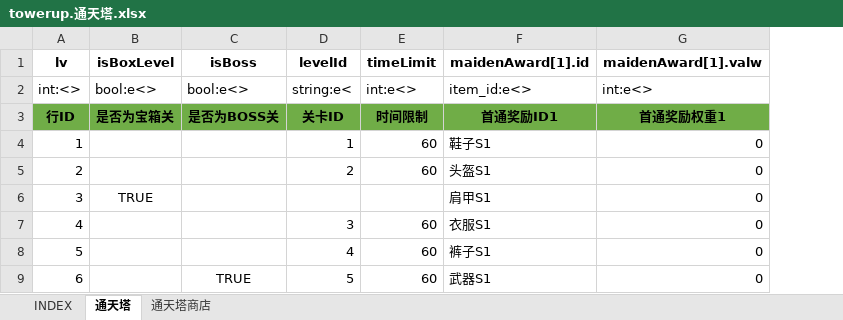
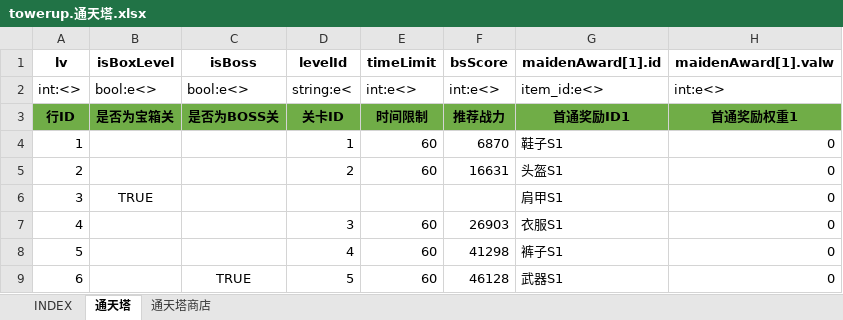
Before and after one commit to hataksumo/UIDesigner, an Excel workbook: Excel/towerup.通天塔.xlsx, sheet 通天塔, drawn as a sheet; only a part is shown; values as stored, in another font and other column widths than the file's, no borders; the diff names each change by its address in the sheet, - before the commit and + after, or states it on an @@ line.

```diff
--- a/Excel/towerup.通天塔.xlsx (sheet 通天塔)
+++ b/Excel/towerup.通天塔.xlsx (sheet 通天塔)
+column F (bsScore), rows 2-9: int:e<> | 推荐战力 | 6870 | 16631 |  | 26903 | 41298 | 46128
```
Also changed, not shown: Excel/chapter.章节关卡.xlsx, Excel/dalayBtCy.日常副本.xlsx, 2 other files.
